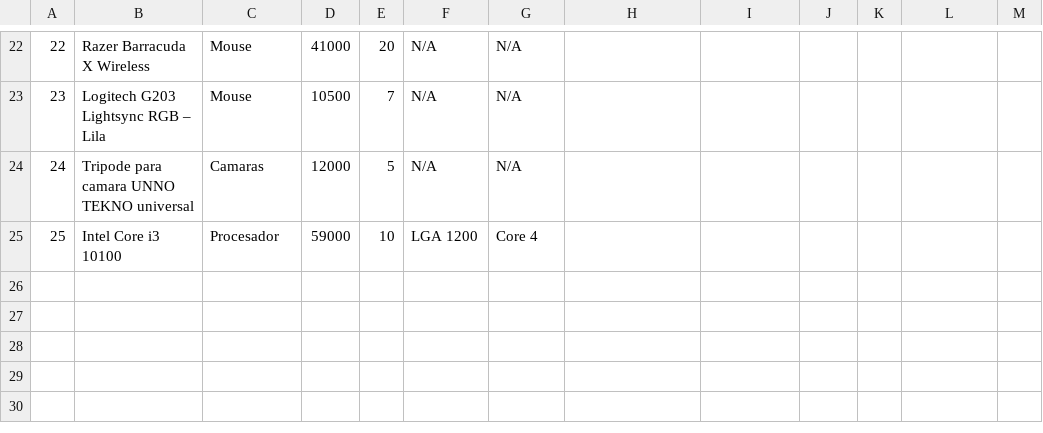
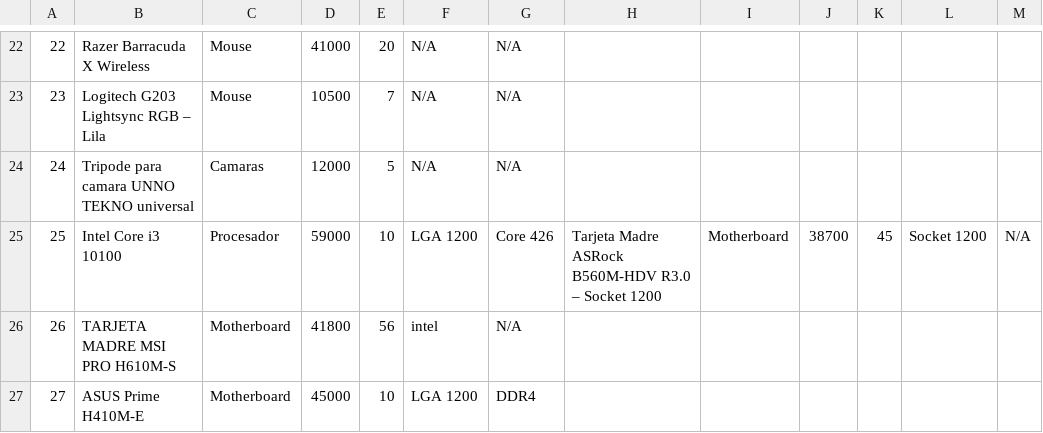
Before and after one commit to movacx/codecloud, a CSV file: Proyecto Pendiente #4/mvc/Data/csv/productos.csv, drawn as a sheet; only a part is shown, gaps mark what is left out.

Commit message:
asdas

```diff
--- a/Proyecto Pendiente #4/mvc/Data/csv/productos.csv
+++ b/Proyecto Pendiente #4/mvc/Data/csv/productos.csv
@@ -24,2 +24,4 @@
 24,Tripode para camara UNNO TEKNO universal,Camaras,12000,5,N/A,N/A
-25,Intel Core i3 10100,Procesador,59000,10,LGA 1200,Core 4
+25,Intel Core i3 10100,Procesador,59000,10,LGA 1200,Core 426,Tarjeta Madre ASRock B560M-HDV R3.0 – Socket 1200,Motherboard,38700,45,Socket 1200,N/A
+26,TARJETA MADRE MSI PRO H610M-S,Motherboard,41800,56,intel,N/A
+27,ASUS Prime H410M-E,Motherboard,45000,10,LGA 1200,DDR4
```
